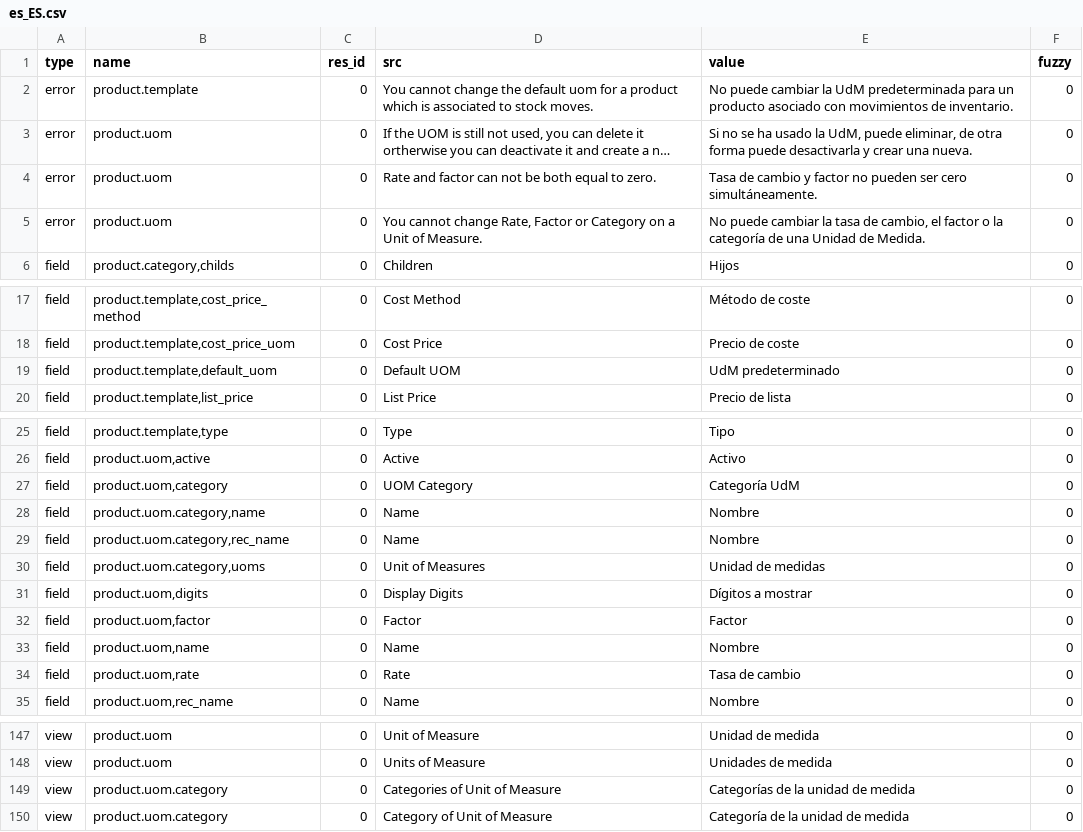
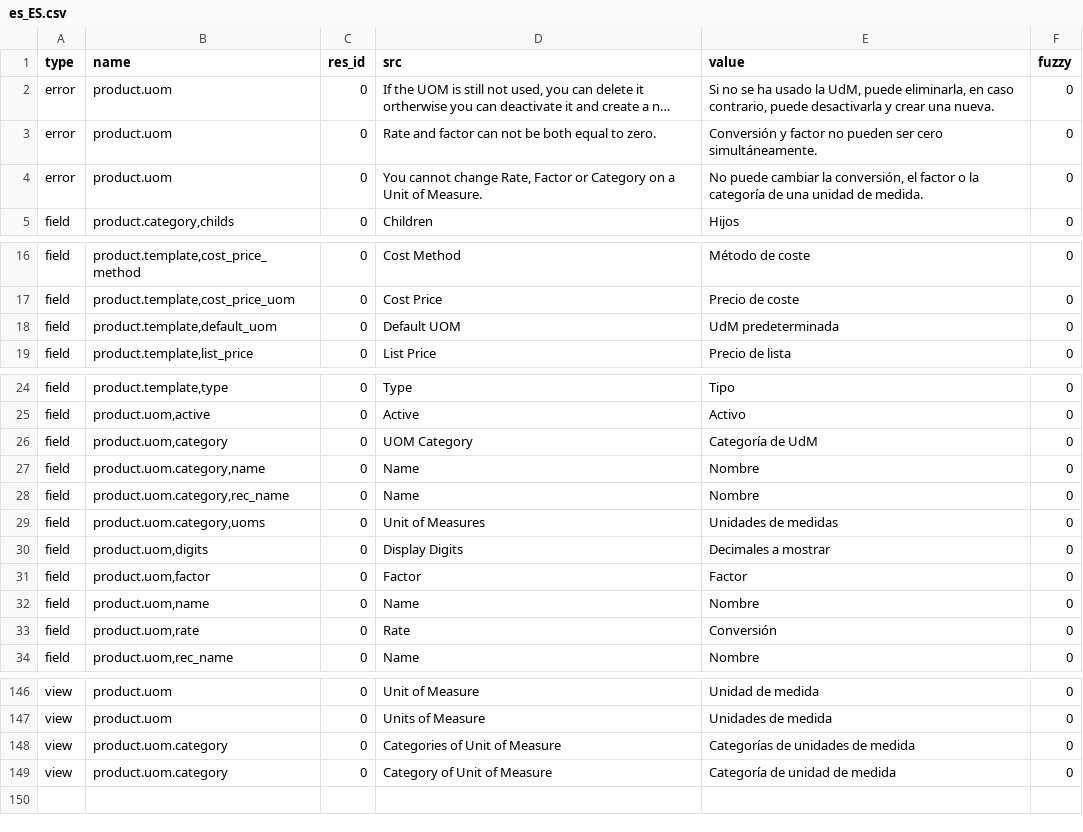
Before and after one commit to coopengo/product, a CSV file: es_ES.csv, drawn as a sheet; only a part is shown, gaps mark what is left out; long unchanged cells end in …; removed rows and columns are numbered as before the commit, all else as after; the diff covers the shown part only; the diff names each change by its address in the sheet, - before the commit and + after, or states it on an @@ line.

Commit message:
Updated es_ES translations

```diff
--- a/es_ES.csv
+++ b/es_ES.csv
-row 2: error | product.template | 0 | You cannot change the default uom for a product which is associated to stock moves. | No puede cambiar la UdM predeterminada para un producto asociado con movimientos de inventario. | 0
-E2 (value): …UdM, puede eliminar, de otra forma puede desactivarla…
+E2 (value): …UdM, puede eliminarla, en caso contrario, puede desactivarla…
-E3 (value): Tasa de cambio y factor…
+E3 (value): Conversión y factor…
-E4 (value): …cambiar la tasa de cambio, el factor o la categoría de una Unidad de Medida.
+E4 (value): …cambiar la conversión, el factor o la categoría de una unidad de medida.
-E18 (value): UdM predeterminado
+E18 (value): UdM predeterminada
-E26 (value): Categoría UdM
+E26 (value): Categoría de UdM
-E29 (value): Unidad de medidas
+E29 (value): Unidades de medidas
-E30 (value): Dígitos a mostrar
+E30 (value): Decimales a mostrar
-E33 (value): Tasa de cambio
+E33 (value): Conversión
-E148 (value): Categorías de la unidad de medida
+E148 (value): Categorías de unidades de medida
-E149 (value): Categoría de la unidad de medida
+E149 (value): Categoría de unidad de medida
```
Also changed, not shown: 1 edited cell elsewhere in this file, 1 other file.
